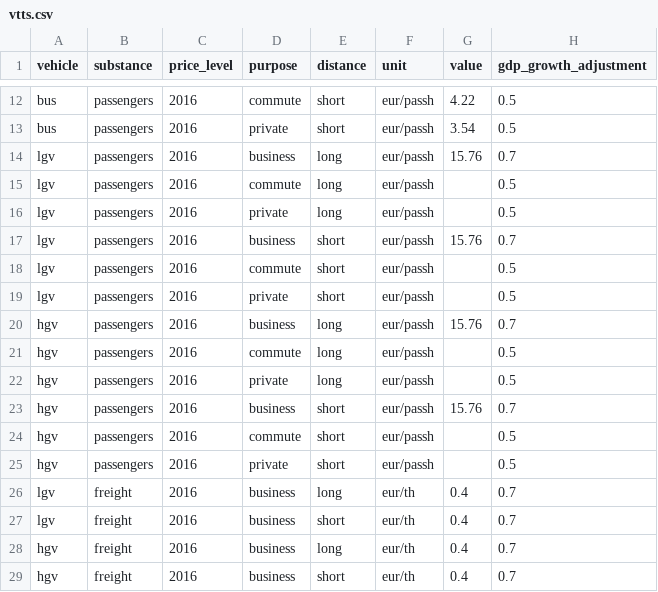
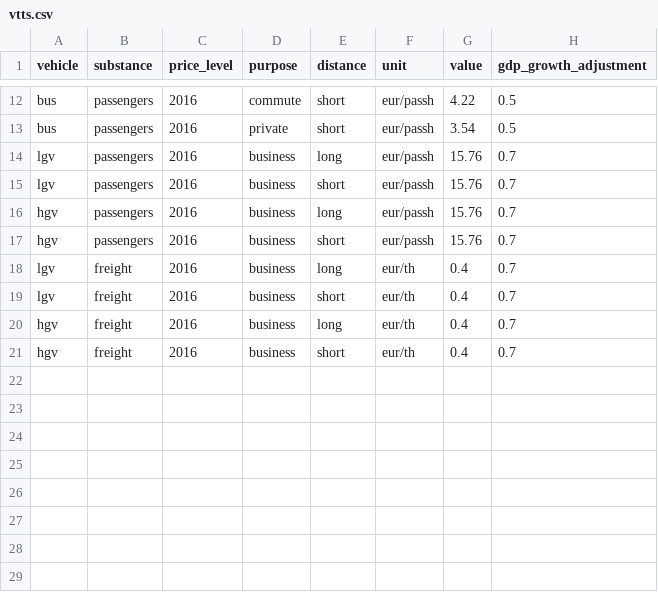
Before and after one commit to transport-cba/transport-cba, a CSV file: files/svk/vtts.csv, drawn as a sheet; only a part is shown, gaps mark what is left out.

```diff
--- a/files/svk/vtts.csv
+++ b/files/svk/vtts.csv
@@ -14,13 +14,5 @@ bus,passengers,2016,private,short,eur/passh,3.54,0.5
 lgv,passengers,2016,business,long,eur/passh,15.76,0.7
-lgv,passengers,2016,commute,long,eur/passh,,0.5
-lgv,passengers,2016,private,long,eur/passh,,0.5
 lgv,passengers,2016,business,short,eur/passh,15.76,0.7
-lgv,passengers,2016,commute,short,eur/passh,,0.5
-lgv,passengers,2016,private,short,eur/passh,,0.5
 hgv,passengers,2016,business,long,eur/passh,15.76,0.7
-hgv,passengers,2016,commute,long,eur/passh,,0.5
-hgv,passengers,2016,private,long,eur/passh,,0.5
 hgv,passengers,2016,business,short,eur/passh,15.76,0.7
-hgv,passengers,2016,commute,short,eur/passh,,0.5
-hgv,passengers,2016,private,short,eur/passh,,0.5
 lgv,freight,2016,business,long,eur/th,0.4,0.7
```
Also changed, not shown: files/svk/accident_rate.csv, files/svk/conversion_factors.csv, 4 other files.
